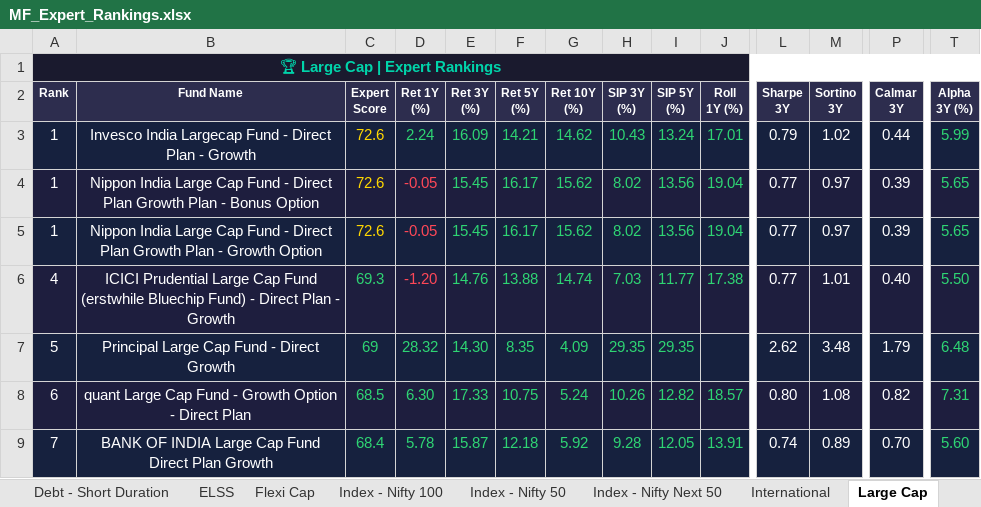
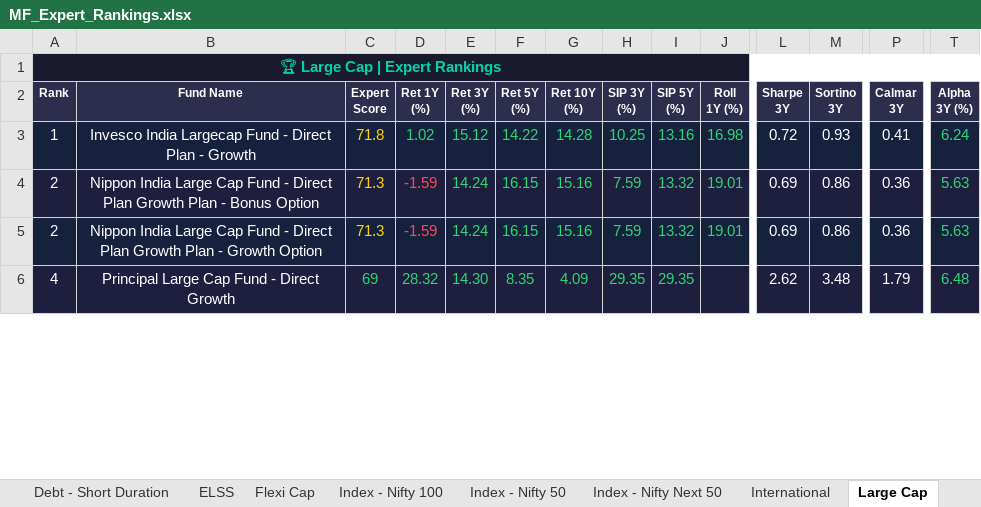
Before and after one commit to myfinancialria/mf-data-fetcher, an Excel workbook: output/MF_Expert_Rankings.xlsx, sheet Large Cap, drawn as a sheet; only a part is shown, gaps mark what is left out; values as stored, in another font and other column widths than the file's, no borders; removed rows and columns are numbered as before the commit, all else as after; rows hold the shown columns only; the diff covers the shown part only; the diff names each change by its address in the sheet, - before the commit and + after, or states it on an @@ line.

```diff
--- a/output/MF_Expert_Rankings.xlsx (sheet Large Cap)
+++ b/output/MF_Expert_Rankings.xlsx (sheet Large Cap)
-C3 (Expert Score): 72.6
+C3 (Expert Score): 71.8
-D3 (Ret 1Y (%)): 2.24
+D3 (Ret 1Y (%)): 1.02
-E3 (Ret 3Y (%)): 16.09
+E3 (Ret 3Y (%)): 15.12
-F3 (Ret 5Y (%)): 14.21
+F3 (Ret 5Y (%)): 14.22
-G3 (Ret 10Y (%)): 14.62
+G3 (Ret 10Y (%)): 14.28
-H3 (SIP 3Y (%)): 10.43
+H3 (SIP 3Y (%)): 10.25
-I3 (SIP 5Y (%)): 13.24
+I3 (SIP 5Y (%)): 13.16
-J3 (Roll 1Y (%)): 17.01
+J3 (Roll 1Y (%)): 16.98
-L3 (Sharpe 3Y): 0.79
+L3 (Sharpe 3Y): 0.72
-M3 (Sortino 3Y): 1.02
+M3 (Sortino 3Y): 0.93
-P3 (Calmar 3Y): 0.44
+P3 (Calmar 3Y): 0.41
-T3 (Alpha 3Y (%)): 5.99
+T3 (Alpha 3Y (%)): 6.24
-A4:A5 (Rank): 1
+A4:A5 (Rank): 2
-C4:C5 (Expert Score): 72.6
+C4:C5 (Expert Score): 71.3
-D4:D5 (Ret 1Y (%)): -0.05
+D4:D5 (Ret 1Y (%)): -1.59
-E4:E5 (Ret 3Y (%)): 15.45
+E4:E5 (Ret 3Y (%)): 14.24
-F4:F5 (Ret 5Y (%)): 16.17
+F4:F5 (Ret 5Y (%)): 16.15
-G4:G5 (Ret 10Y (%)): 15.62
+G4:G5 (Ret 10Y (%)): 15.16
-H4:H5 (SIP 3Y (%)): 8.02
+H4:H5 (SIP 3Y (%)): 7.59
-I4:I5 (SIP 5Y (%)): 13.56
+I4:I5 (SIP 5Y (%)): 13.32
-J4:J5 (Roll 1Y (%)): 19.04
+J4:J5 (Roll 1Y (%)): 19.01
-L4:L5 (Sharpe 3Y): 0.77
+L4:L5 (Sharpe 3Y): 0.69
-M4:M5 (Sortino 3Y): 0.97
+M4:M5 (Sortino 3Y): 0.86
-P4:P5 (Calmar 3Y): 0.39
+P4:P5 (Calmar 3Y): 0.36
-T4:T5 (Alpha 3Y (%)): 5.65
+T4:T5 (Alpha 3Y (%)): 5.63
-row 6: 4 | ICICI Prudential Large Cap Fund (erstwhile Bluechip Fund) - Direct Plan - Growth | 69.3 | -1.20 | 14.76 | 13.88 | 14.74 | 7.03 | 11.77 | 17.38 | 0.77 | 1.01 | 0.40 | 5.50
-A6 (Rank): 5
+A6 (Rank): 4
-row 8: 6 | quant Large Cap Fund - Growth Option - Direct Plan | 68.5 | 6.30 | 17.33 | 10.75 | 5.24 | 10.26 | 12.82 | 18.57 | 0.80 | 1.08 | 0.82 | 7.31
-row 9: 7 | BANK OF INDIA Large Cap Fund Direct Plan Growth | 68.4 | 5.78 | 15.87 | 12.18 | 5.92 | 9.28 | 12.05 | 13.91 | 0.74 | 0.89 | 0.70 | 5.60
```
Also changed, not shown: 17 added rows, 14 removed rows, 240 edited cells and cell formats elsewhere in this sheet, sheet Mid Cap, sheet Sectoral - Banking, sheet Small Cap, sheet Flexi Cap, sheet Balanced Advantage, sheet ELSS, 11 more sheets, 3 other files.
